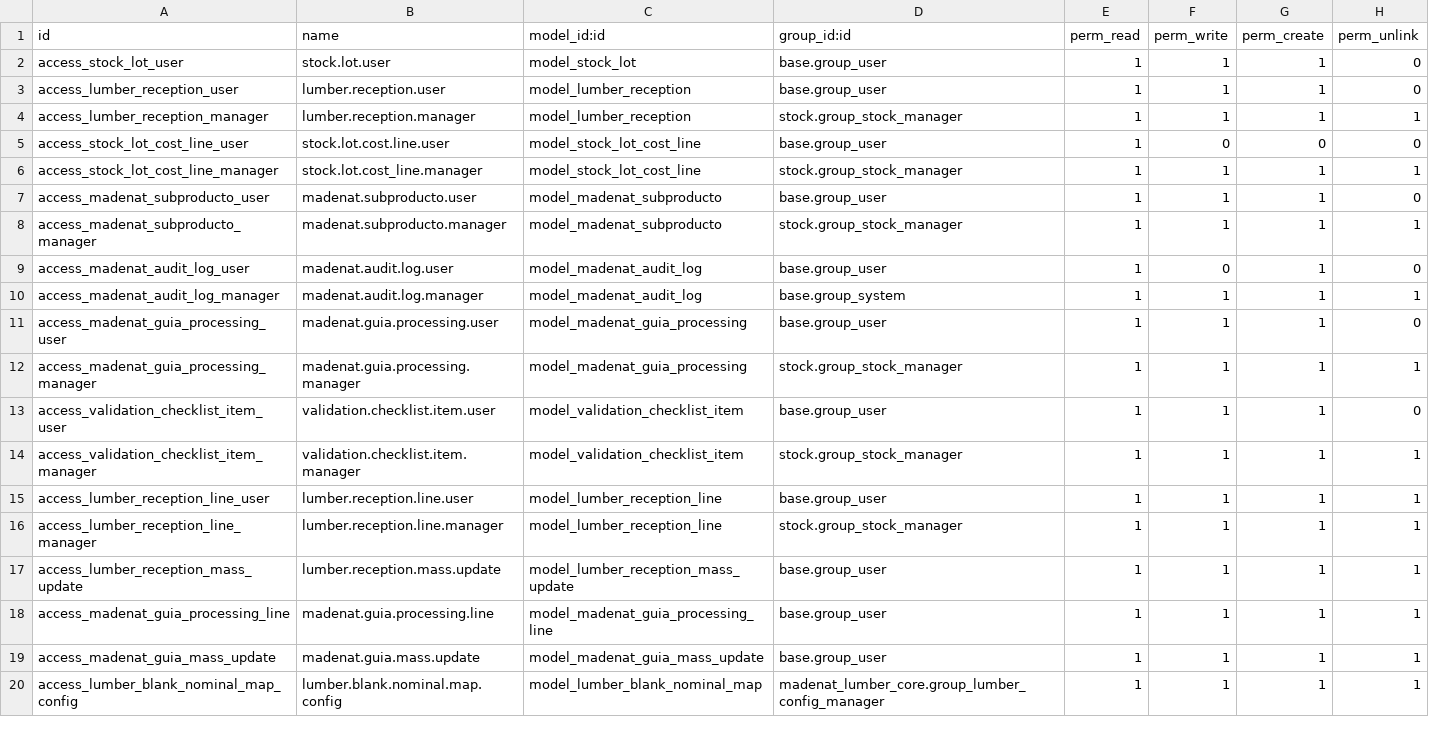
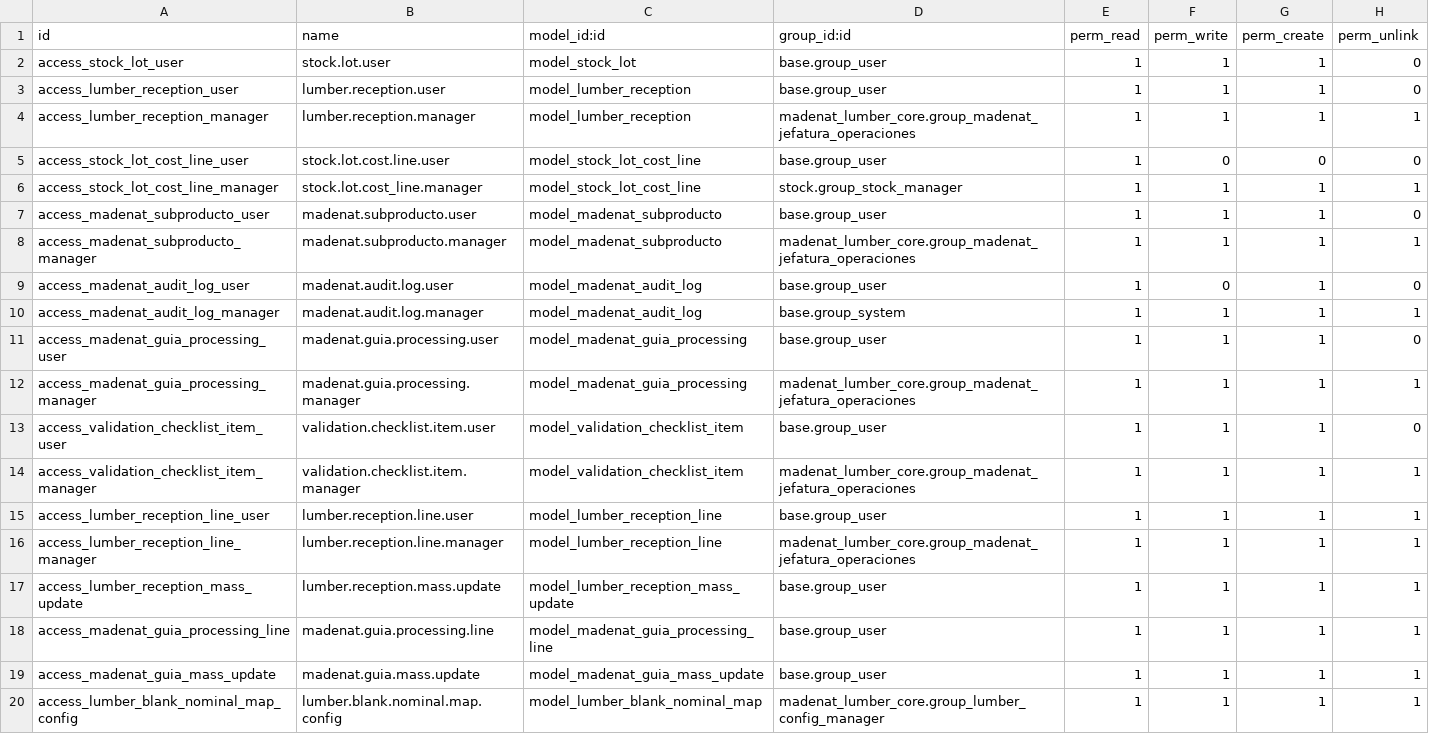
Before and after one commit to viruco/madenat-modules, a CSV file: madenat_lumber_core/security/ir.model.access.csv, drawn as a sheet; only a part is shown.

Commit message:
feat(core): firma de auditoria, resolucion de proveedor, OC provisional y reorganizacion de permisos (BT-01..BT-04)
BT-01 - Firma de integridad:
- generate_processing_signature() (ingestion_gate.py) invocada desde action_validate
- Nuevos campos de auditoria en madenat_audit_log: guia_processing_id, audit_snapshot, audit_hash, estado validation_signature

BT-02/03 - Resolucion de proveedor:
- _resolve_or_create_supplier con casos VAT/nombre/auto-create/needs_manual/multi_match
- res_partner.py: flag is_auto_created
- display_name enriquecido (folio-proveedor-fecha-tipo-ID)
- Validado en BD fresca: test_supplier_resolution y test_guia_processing_display_name pasan limpios (sin colision de datos reales)
- LIMITACION CONOCIDA: needs_manual/multi_match se resuelven editando partner_id a mano; no hay picker dedicado

BT-04 - OC provisional:
- action_create_purchase_order_from_document + oc_match_status
- LIMITACION CONOCIDA: depende de purchase.order.validate_or_create_po (definido en madenat_lumber_purchasing), dependencia NO declarada en __manifest__.py. Requiere madenat_lumber_purchasing instalado para no fallar con AttributeError en 'Crear OC provisional'.
- needs_review es un estado sin UI de resolucion dedicada

Seguridad:
- Nuevo grupo group_madenat_jefatura_operaciones (ya en BD como id 261 en madenat_test)
- Migracion 18.0.5.4.0/post-migrate.py reaplica groups_id en 6 menus
- 5 ACLs de manager migradas de stock.group_stock_manager a jefatura
- RIESGO CONOCIDO: solo Administrator pertenece al nuevo grupo; los 2 usuarios de Operaciones perderian visibilidad de 6 menus hasta asignarles el grupo

Bump version 18.0.5.3.0 -> 18.0.5.4.0.

DEUDA TECNICA IDENTIFICADA (no bloqueante, no resuelta en este commit):
- test_guia_processing.py (3 tests) y madenat_lumber_purchasing test_po_creation_from_guide (8 tests) fallan en BD fresca por falta de datos maestros sembrados (product.product tipo 'product', producto MADERA_GENERICA). Pendiente: agregar fixtures/demo data o marcar como skip en CI sin BD de referencia.

PENDIENTE POST-COMMIT: declarar madenat_lumber_purchasing en depends del manifest, o extraer accion_create_purchase_order_from_document a un modulo que ya declare esa dependencia.

```diff
--- a/madenat_lumber_core/security/ir.model.access.csv
+++ b/madenat_lumber_core/security/ir.model.access.csv
@@ -3,3 +3,3 @@ access_stock_lot_user,stock.lot.user,model_stock_lot,base.group_user,1,1,1,0
 access_lumber_reception_user,lumber.reception.user,model_lumber_reception,base.group_user,1,1,1,0
-access_lumber_reception_manager,lumber.reception.manager,model_lumber_reception,stock.group_stock_manager,1,1,1,1
+access_lumber_reception_manager,lumber.reception.manager,model_lumber_reception,madenat_lumber_core.group_madenat_jefatura_operaciones,1,1,1,1
 access_stock_lot_cost_line_user,stock.lot.cost.line.user,model_stock_lot_cost_line,base.group_user,1,0,0,0
@@ -7,3 +7,3 @@ access_stock_lot_cost_line_manager,stock.lot.cost_line.manager,model_stock_lot_c
 access_madenat_subproducto_user,madenat.subproducto.user,model_madenat_subproducto,base.group_user,1,1,1,0
-access_madenat_subproducto_manager,madenat.subproducto.manager,model_madenat_subproducto,stock.group_stock_manager,1,1,1,1
+access_madenat_subproducto_manager,madenat.subproducto.manager,model_madenat_subproducto,madenat_lumber_core.group_madenat_jefatura_operaciones,1,1,1,1
 access_madenat_audit_log_user,madenat.audit.log.user,model_madenat_audit_log,base.group_user,1,0,1,0
@@ -11,7 +11,7 @@ access_madenat_audit_log_manager,madenat.audit.log.manager,model_madenat_audit_l
 access_madenat_guia_processing_user,madenat.guia.processing.user,model_madenat_guia_processing,base.group_user,1,1,1,0
-access_madenat_guia_processing_manager,madenat.guia.processing.manager,model_madenat_guia_processing,stock.group_stock_manager,1,1,1,1
+access_madenat_guia_processing_manager,madenat.guia.processing.manager,model_madenat_guia_processing,madenat_lumber_core.group_madenat_jefatura_operaciones,1,1,1,1
 access_validation_checklist_item_user,validation.checklist.item.user,model_validation_checklist_item,base.group_user,1,1,1,0
-access_validation_checklist_item_manager,validation.checklist.item.manager,model_validation_checklist_item,stock.group_stock_manager,1,1,1,1
+access_validation_checklist_item_manager,validation.checklist.item.manager,model_validation_checklist_item,madenat_lumber_core.group_madenat_jefatura_operaciones,1,1,1,1
 access_lumber_reception_line_user,lumber.reception.line.user,model_lumber_reception_line,base.group_user,1,1,1,1
-access_lumber_reception_line_manager,lumber.reception.line.manager,model_lumber_reception_line,stock.group_stock_manager,1,1,1,1
+access_lumber_reception_line_manager,lumber.reception.line.manager,model_lumber_reception_line,madenat_lumber_core.group_madenat_jefatura_operaciones,1,1,1,1
 access_lumber_reception_mass_update,lumber.reception.mass.update,model_lumber_reception_mass_update,base.group_user,1,1,1,1
```
Also changed, not shown: 21 other files.
